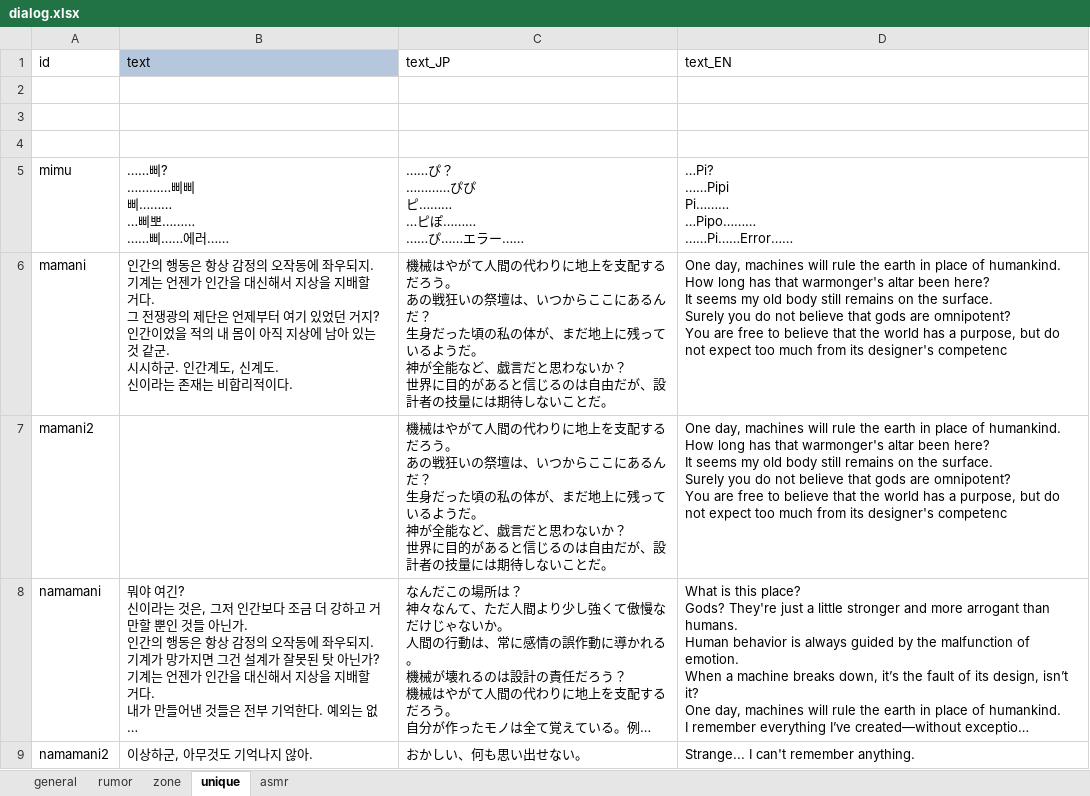
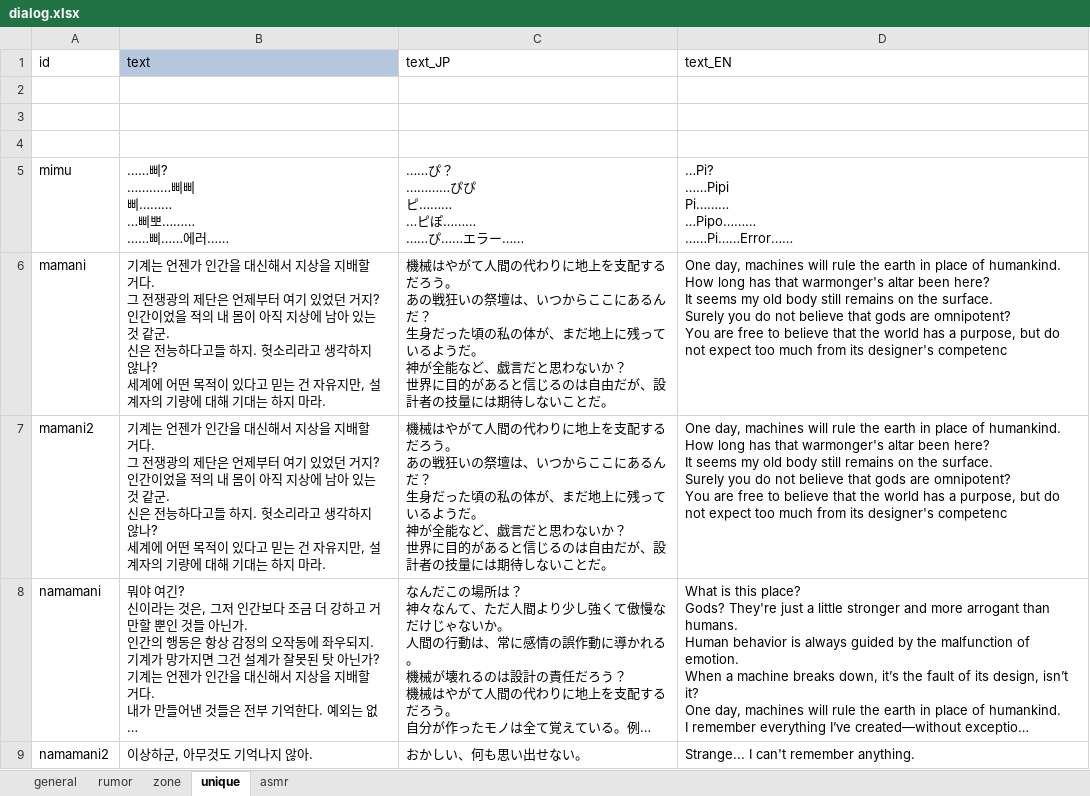
Before and after one commit to cinornu/Elin_KR, an Excel workbook: Mod_Korean/Lang/KR/Dialog/dialog.xlsx, sheet unique, drawn as a sheet; only a part is shown; long unchanged cells end in …; values as stored, in another font and other column widths than the file's, no borders; ↵ is a line break in a cell; the diff names each change by its address in the sheet, - before the commit and + after, or states it on an @@ line.

```diff
--- a/Mod_Korean/Lang/KR/Dialog/dialog.xlsx (sheet unique)
+++ b/Mod_Korean/Lang/KR/Dialog/dialog.xlsx (sheet unique)
-B6 (text): 인간의 행동은 항상 감정의 오작동에 좌우되지. ↵ 기계는 언젠가 인간을 대신해서 지상을 지배할 거다. ↵ 그 전쟁광의 제단은 언제부터 여기 있었던 거지? ↵ 인간이었을 적의 내 몸이 아직 지상에 남아 있는 것 같군. ↵ 시시하군. 인간계도, 신계도. ↵ 신이라는 존재는 비합리적이다.
+B6 (text): 기계는 언젠가 인간을 대신해서 지상을 지배할 거다. ↵ 그 전쟁광의 제단은 언제부터 여기 있었던 거지? ↵ 인간이었을 적의 내 몸이 아직 지상에 남아 있는 것 같군. ↵ 신은 전능하다고들 하지. 헛소리라고 생각하지 않나? ↵ 세계에 어떤 목적이 있다고 믿는 건 자유지만, 설계자의 기량에 대해 기대는 하지 마라.
-B7 (text): (empty)
+B7 (text): 기계는 언젠가 인간을 대신해서 지상을 지배할 거다. ↵ 그 전쟁광의 제단은 언제부터 여기 있었던 거지? ↵ 인간이었을 적의 내 몸이 아직 지상에 남아 있는 것 같군. ↵ 신은 전능하다고들 하지. 헛소리라고 생각하지 않나? ↵ 세계에 어떤 목적이 있다고 믿는 건 자유지만, 설계자의 기량에 대해 기대는 하지 마라.
```
Also changed, not shown: charts or pictures, Mod_Korean/Lang/KR/Data/chara_talk.xlsx, Mod_Korean/Lang/KR/Dialog/Drama/loytel.xlsx, 17 other files.
